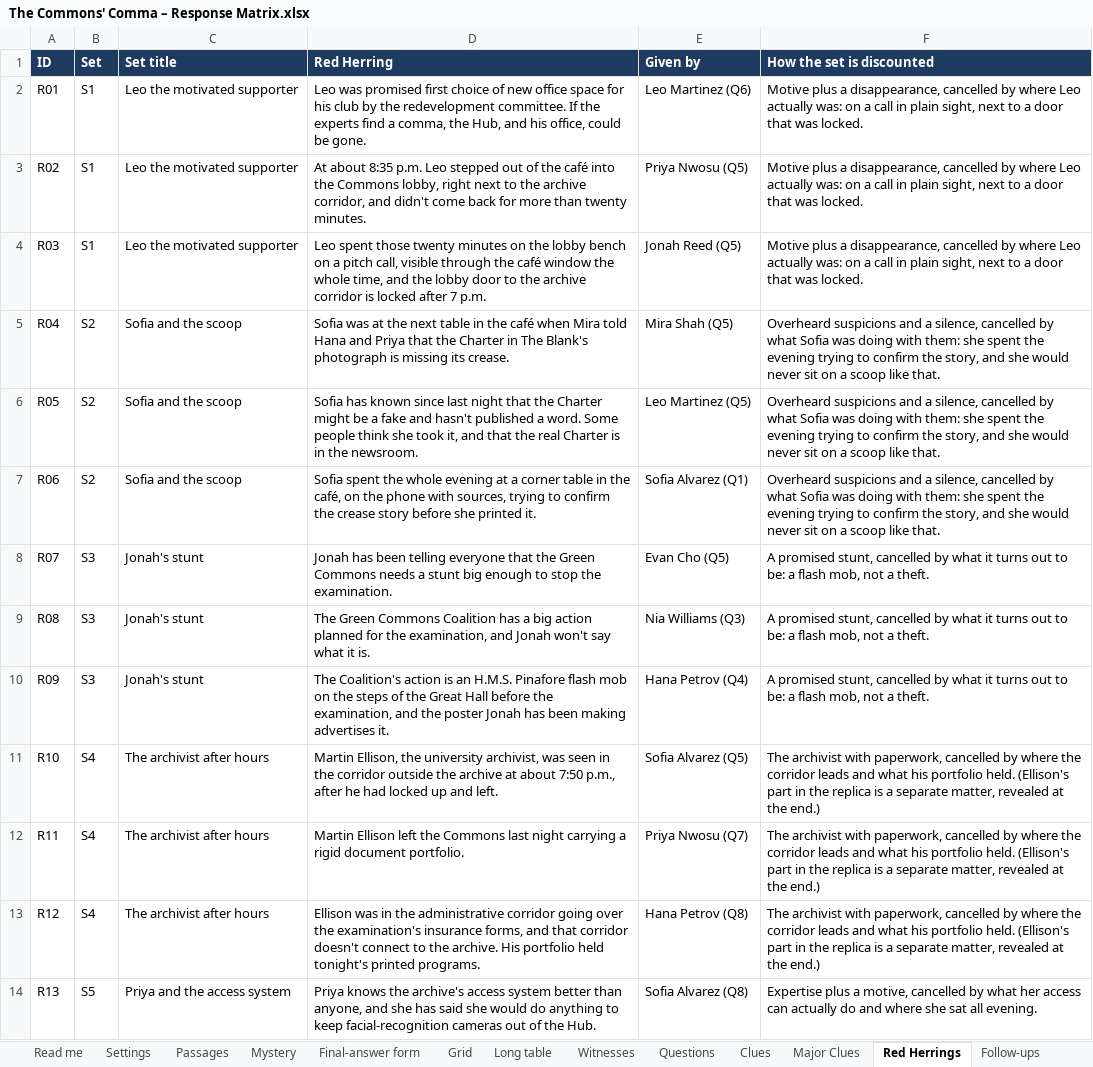
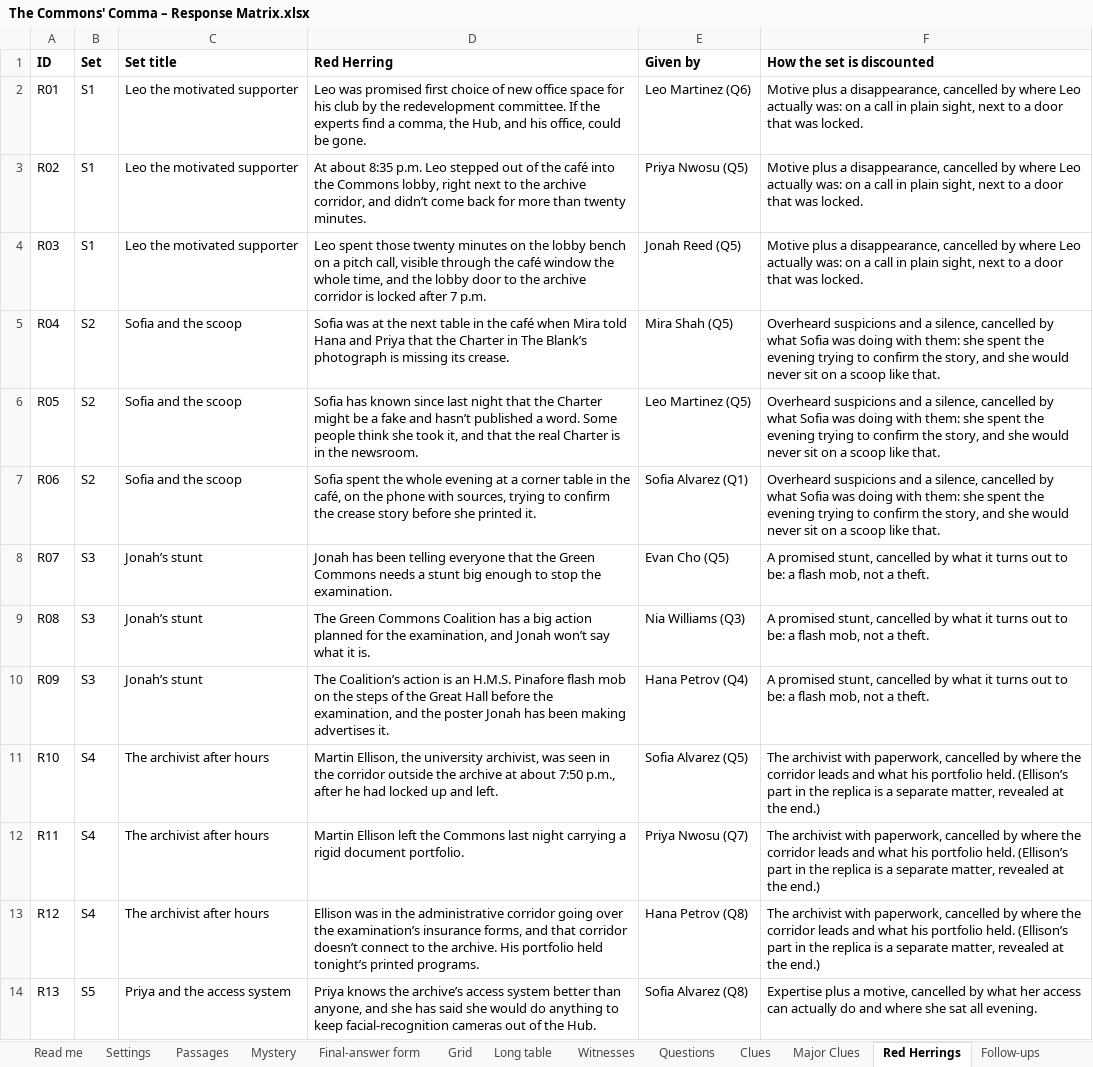
Before and after one commit to HolyTispoon/HEARsay-Mysteries, an Excel workbook: scenarios/commons-comma/The Commons' Comma – Response Matrix.xlsx, sheet Red Herrings, drawn as a sheet; only a part is shown; values as stored, in another font and other column widths than the file's, no borders; charts and pictures not drawn; the diff covers the shown part only; the diff names each change by its address in the sheet, - before the commit and + after, or states it on an @@ line.

```diff
--- a/scenarios/commons-comma/The Commons' Comma – Response Matrix.xlsx (sheet Red Herrings)
+++ b/scenarios/commons-comma/The Commons' Comma – Response Matrix.xlsx (sheet Red Herrings)
@@ A1:F1 fill: #1F3A5F → none, text colour: #FFFFFF → black @@
-D3 (Red Herring): …corridor, and didn't come back…
+D3 (Red Herring): …corridor, and didn’t come back…
-D5 (Red Herring): …in The Blank's photograph is…
+D5 (Red Herring): …in The Blank’s photograph is…
-D6 (Red Herring): …fake and hasn't published a…
+D6 (Red Herring): …fake and hasn’t published a…
-C8:C10 (Set title): Jonah's stunt
+C8:C10 (Set title): Jonah’s stunt
-D9 (Red Herring): …and Jonah won't say what…
+D9 (Red Herring): …and Jonah won’t say what…
-D10 (Red Herring): The Coalition's action is…
+D10 (Red Herring): The Coalition’s action is…
-F11:F13 (How the set is discounted): …portfolio held. (Ellison's part in…
+F11:F13 (How the set is discounted): …portfolio held. (Ellison’s part in…
-D13 (Red Herring): …over the examination's insurance forms, and that corridor doesn't connect to the archive. His portfolio held tonight's printed programs.
+D13 (Red Herring): …over the examination’s insurance forms, and that corridor doesn’t connect to the archive. His portfolio held tonight’s printed programs.
-D14 (Red Herring): …knows the archive's access system…
+D14 (Red Herring): …knows the archive’s access system…
```
Also changed, not shown: 12 edited cells elsewhere in this sheet, sheet Long table, sheet Grid, sheet Witnesses, sheet Follow-ups, sheet Read me, sheet Passages, 6 more sheets, charts or pictures, engine/HEARsay game text.xlsx, 5 other files.
